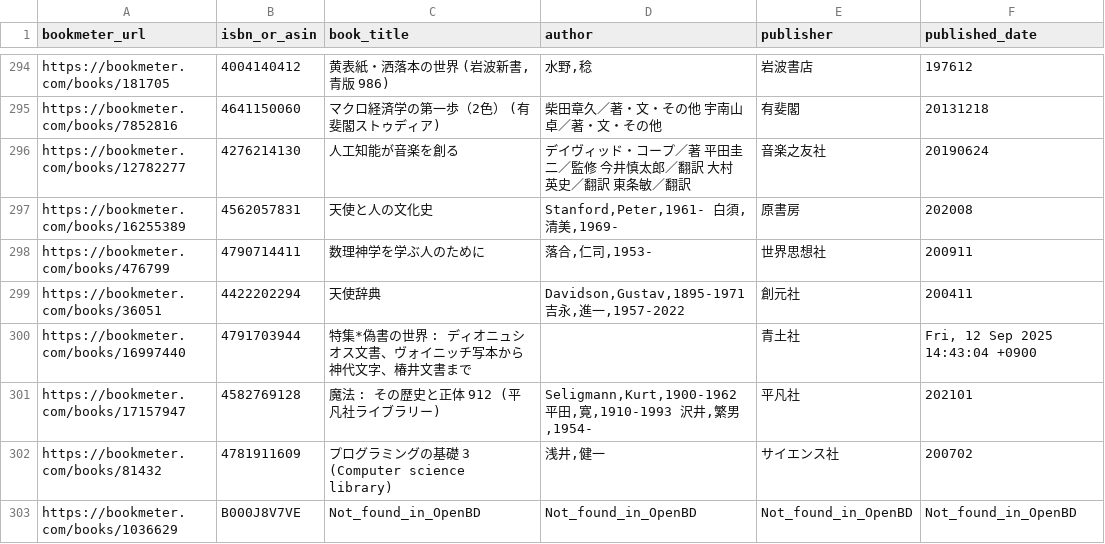
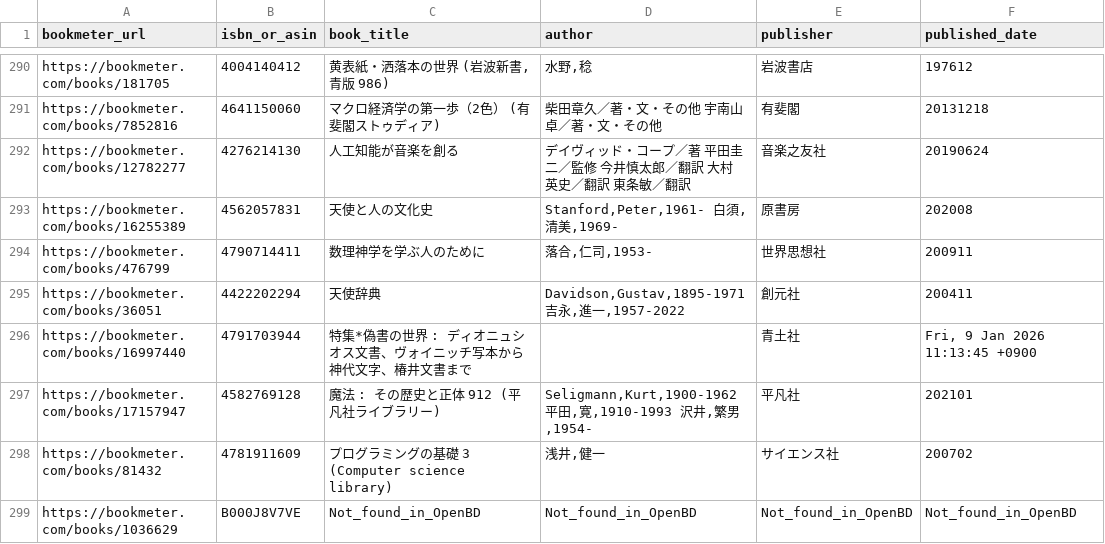
Before and after one commit to stepney141/bookmeter, a CSV file: csv/bookmeter_stacked_books.csv, drawn as a sheet; only a part is shown, gaps mark what is left out; the diff covers the shown part only.

```diff
--- a/csv/bookmeter_stacked_books.csv
+++ b/csv/bookmeter_stacked_books.csv
@@ -299,3 +295,3 @@ https://bookmeter.com/books/476799,4790714411,数理神学を学ぶ人のため
 https://bookmeter.com/books/36051,4422202294,天使辞典,"Davidson,Gustav,1895-1971 吉永,進一,1957-2022",創元社,200411
-https://bookmeter.com/books/16997440,4791703944,特集*偽書の世界 : ディオニュシオス文書、ヴォイニッチ写本から神代文字、椿井文書まで,,青土社,"Fri, 12 Sep 2025 14:43:04 +0900"
+https://bookmeter.com/books/16997440,4791703944,特集*偽書の世界 : ディオニュシオス文書、ヴォイニッチ写本から神代文字、椿井文書まで,,青土社,"Fri, 9 Jan 2026 11:13:45 +0900"
 https://bookmeter.com/books/17157947,4582769128,魔法 : その歴史と正体 912 (平凡社ライブラリー),"Seligmann,Kurt,1900-1962 平田,寛,1910-1993 沢井,繁男,1954-",平凡社,202101
```
Also changed, not shown: 3 added rows, 8 removed rows, 1 moved row and 11 edited cells elsewhere in this file, 27 other files.
